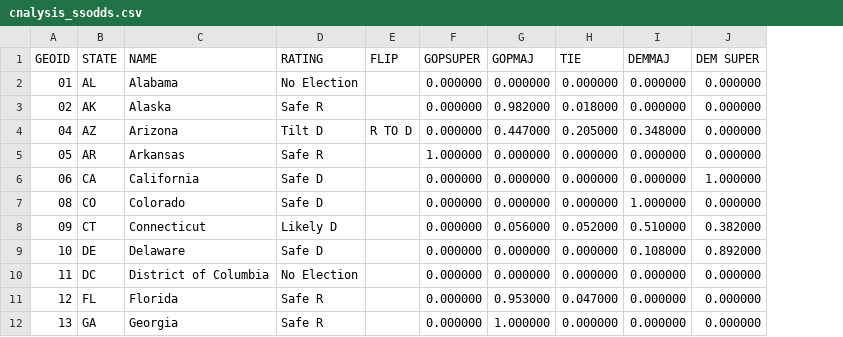
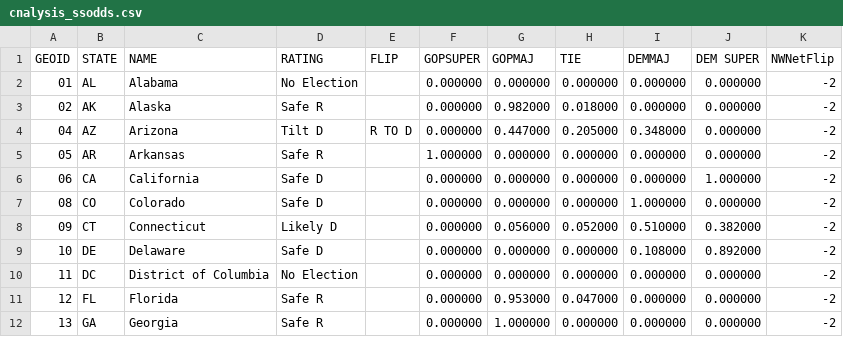
Before and after one commit to psthomas/elections-meta, a CSV file: data/statesenate/cnalysis_ssodds.csv, drawn as a sheet; only a part is shown; the diff names each change by its address in the sheet, - before the commit and + after, or states it on an @@ line.

Commit message:
New data

```diff
--- a/data/statesenate/cnalysis_ssodds.csv
+++ b/data/statesenate/cnalysis_ssodds.csv
+column K (NWNetFlip), rows 2-12: all -2
```
Also changed, not shown: data/output/seat_realized_power.csv, data/output/statescore-matrix.csv, 6 other files.
